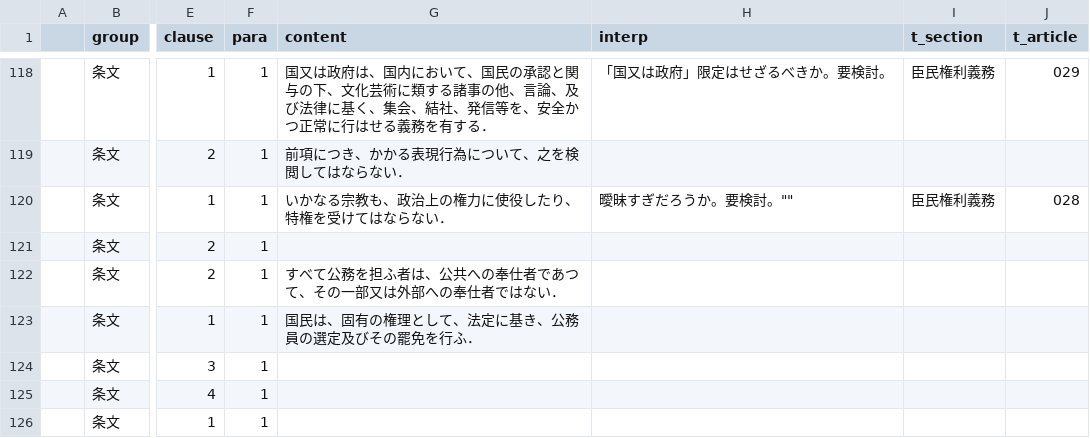
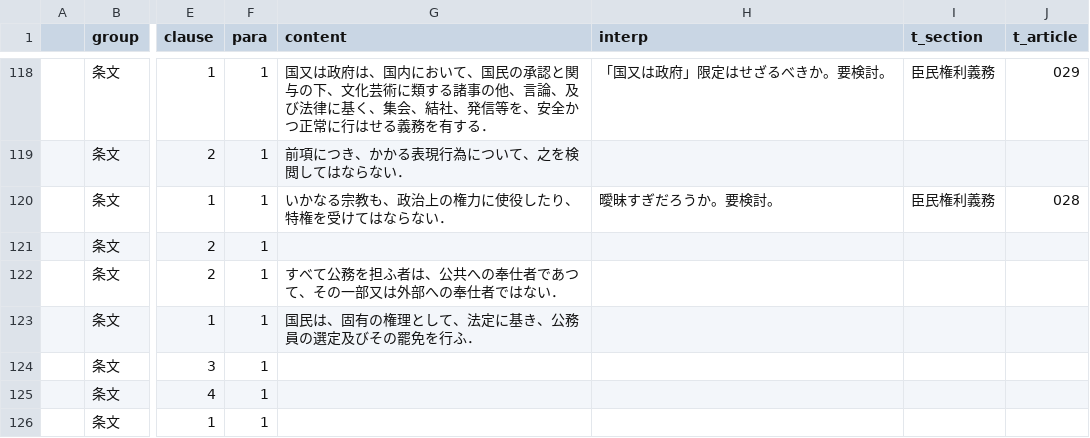
Before and after one commit to xyn9/xyn9.github.com, a CSV file: _data/kenp.csv, drawn as a sheet; only a part is shown, gaps mark what is left out; the diff covers the shown part only; the diff names each change by its address in the sheet, - before the commit and + after, or states it on an @@ line.

```diff
--- a/_data/kenp.csv
+++ b/_data/kenp.csv
-H120 (interp): 曖昧すぎだろうか。要検討。""
+H120 (interp): 曖昧すぎだろうか。要検討。
```
Also changed, not shown: 28 edited cells elsewhere in this file, 1 other file.
